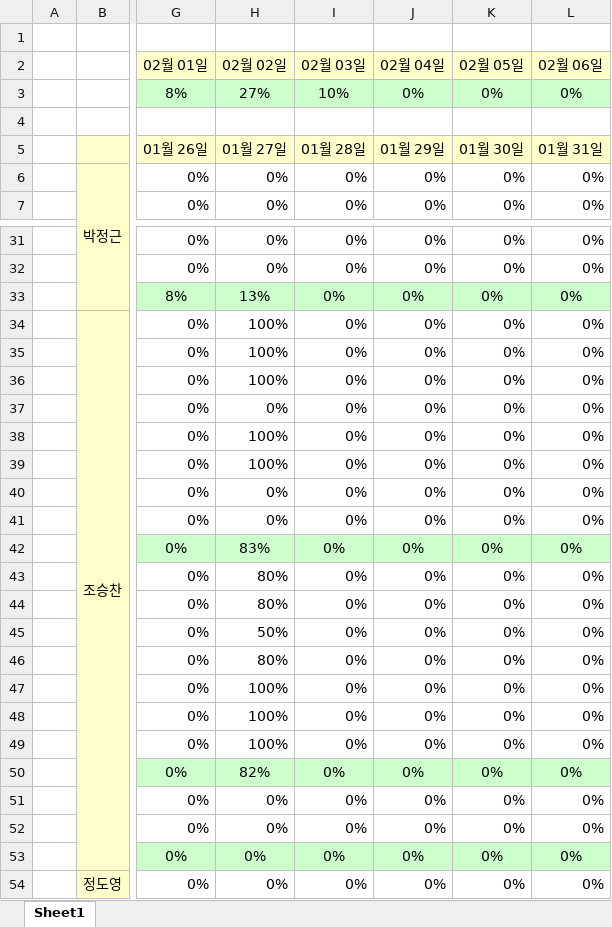
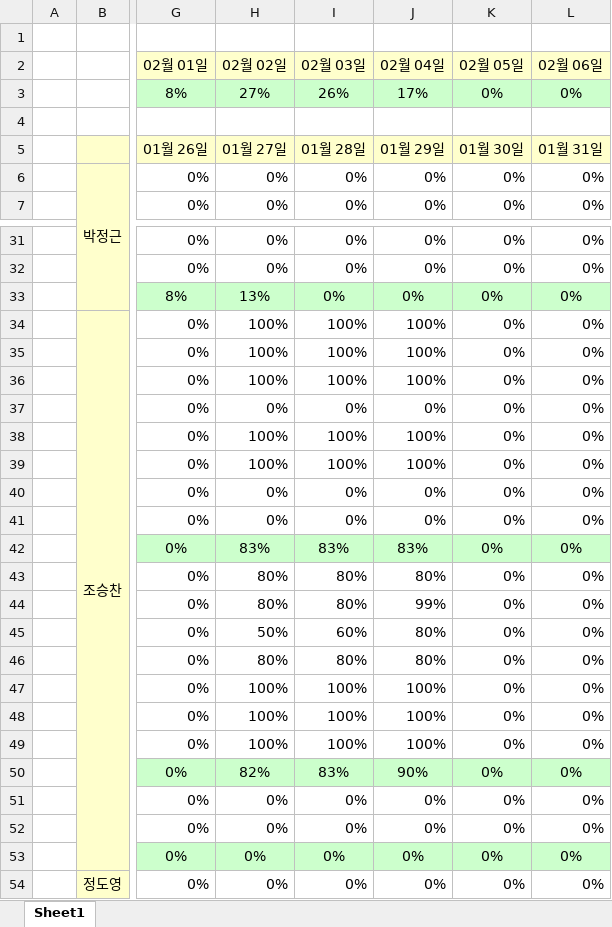
Before and after one commit to cho-seungchan/publishing, an Excel workbook: 2팀(Pick+Course)보고양식.xlsx, sheet Sheet1, drawn as a sheet; only a part is shown, gaps mark what is left out; values as stored, in another font and other column widths than the file's, no borders; conditional formats not drawn; the diff names each change by its address in the sheet, - before the commit and + after, or states it on an @@ line.

```diff
--- a/2팀(Pick+Course)보고양식.xlsx (sheet Sheet1)
+++ b/2팀(Pick+Course)보고양식.xlsx (sheet Sheet1)
-I3 (02월 03일): 10%
+I3 (02월 03일): 26%
-J3 (02월 04일): 0%
+J3 (02월 04일): 17%
-I34:I36 (02월 03일): 0%
+I34:I36 (02월 03일): 100%
-J34:J36 (02월 04일): 0%
+J34:J36 (02월 04일): 100%
-I38:I39 (02월 03일): 0%
+I38:I39 (02월 03일): 100%
-J38:J39 (02월 04일): 0%
+J38:J39 (02월 04일): 100%
-I42 (02월 03일): 0%
+I42 (02월 03일): 83%
-J42 (02월 04일): 0%
+J42 (02월 04일): 83%
-I43:I44 (02월 03일): 0%
+I43:I44 (02월 03일): 80%
-J43 (02월 04일): 0%
+J43 (02월 04일): 80%
-J44 (02월 04일): 0%
+J44 (02월 04일): 99%
-I45 (02월 03일): 0%
+I45 (02월 03일): 60%
-J45:J46 (02월 04일): 0%
+J45:J46 (02월 04일): 80%
-I46 (02월 03일): 0%
+I46 (02월 03일): 80%
-I47:I49 (02월 03일): 0%
+I47:I49 (02월 03일): 100%
-J47:J49 (02월 04일): 0%
+J47:J49 (02월 04일): 100%
-I50 (02월 03일): 0%
+I50 (02월 03일): 83%
-J50 (02월 04일): 0%
+J50 (02월 04일): 90%
```
Also changed, not shown: 6 other files.
